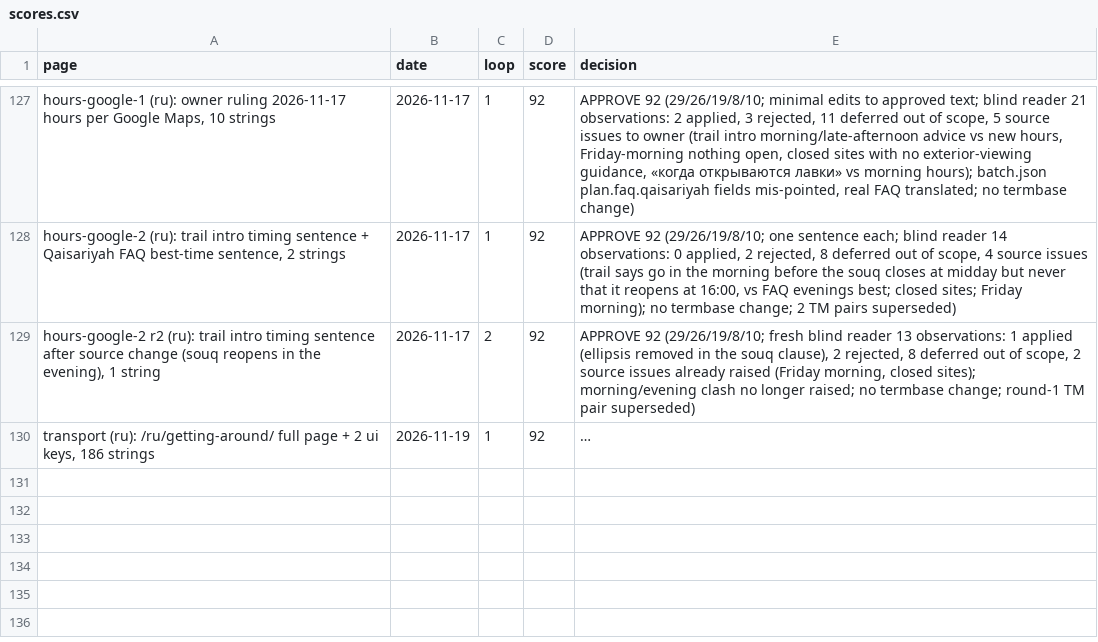
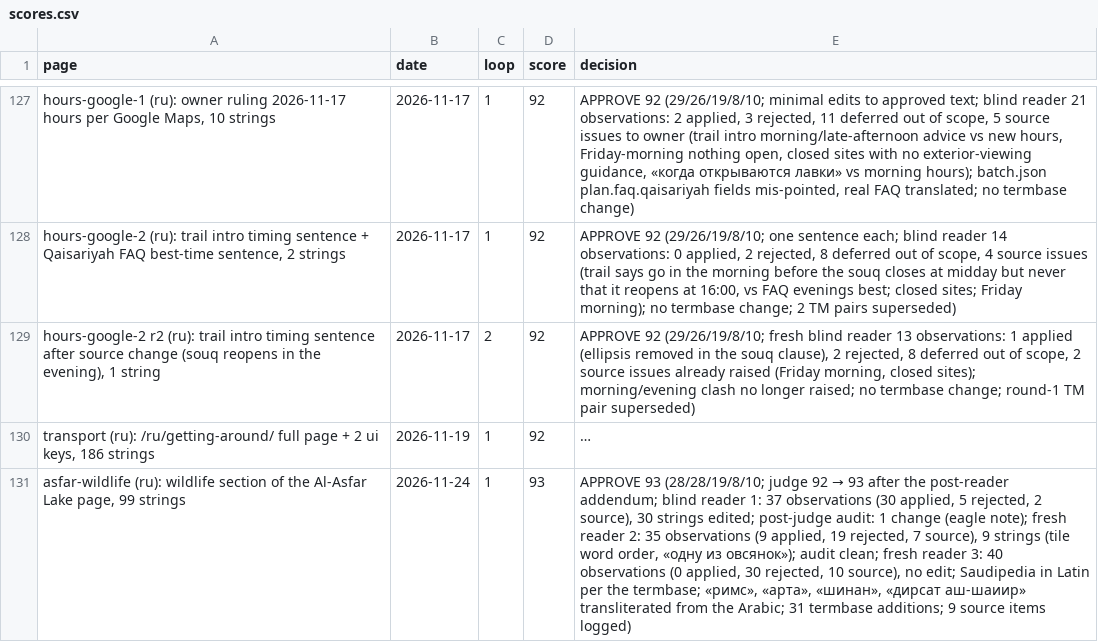
Before and after one commit to eyad62689-lab/visit-alahsa, a CSV file: ru-translation/memory/scores.csv, drawn as a sheet; only a part is shown, gaps mark what is left out; long unchanged cells end in …; the diff names each change by its address in the sheet, - before the commit and + after, or states it on an @@ line.

```diff
--- a/ru-translation/memory/scores.csv
+++ b/ru-translation/memory/scores.csv
+row 131: asfar-wildlife (ru): wildlife section of the Al-Asfar Lake page, 99 strings | 2026-11-24 | 1 | 93 | APPROVE 93 (28/28/19/8/10; judge 92 → 93 after the post-reader addendum; blind reader 1: 37 observations (30 applied, 5 rejected, 2 source), 30 strings edited; post-judge audit: 1 change (eagle note); fresh reader 2: 35 observations (9 applied, 19 rejected, 7 source), 9 strings (tile word order, «одну из овсянок»); audit clean; fresh reader 3: 40 observations (0 applied, 30 rejected, 10 source), no edit; Saudipedia in Latin per the termbase; «римс», «арта», «шинан», «дирсат аш-шаиир» transliterated from the Arabic; 31 termbase additions; 9 source items logged)
```
Also changed, not shown: de-translation/memory/scores.csv, tr-translation/memory/scores.csv, 22 other files.
